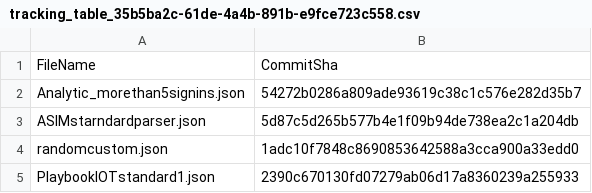
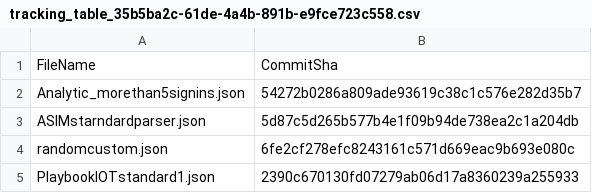
Before and after one commit to holi1-ops/Sentinelascode, a CSV file: .sentinel/tracking_table_35b5ba2c-61de-4a4b-891b-e9fce723c558.csv, drawn as a sheet.

```diff
--- a/.sentinel/tracking_table_35b5ba2c-61de-4a4b-891b-e9fce723c558.csv
+++ b/.sentinel/tracking_table_35b5ba2c-61de-4a4b-891b-e9fce723c558.csv
@@ -3,3 +3,3 @@ Analytic_morethan5signins.json,54272b0286a809ade93619c38c1c576e282d35b7
 ASIMstarndardparser.json,5d87c5d265b577b4e1f09b94de738ea2c1a204db
-randomcustom.json,1adc10f7848c8690853642588a3cca900a33edd0
+randomcustom.json,6fe2cf278efc8243161c571d669eac9b693e080c
 PlaybookIOTstandard1.json,2390c670130fd07279ab06d17a8360239a255933
```
